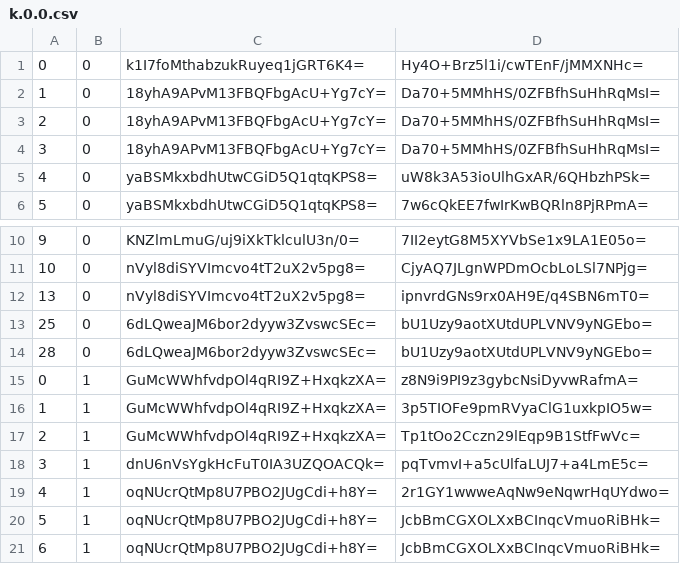
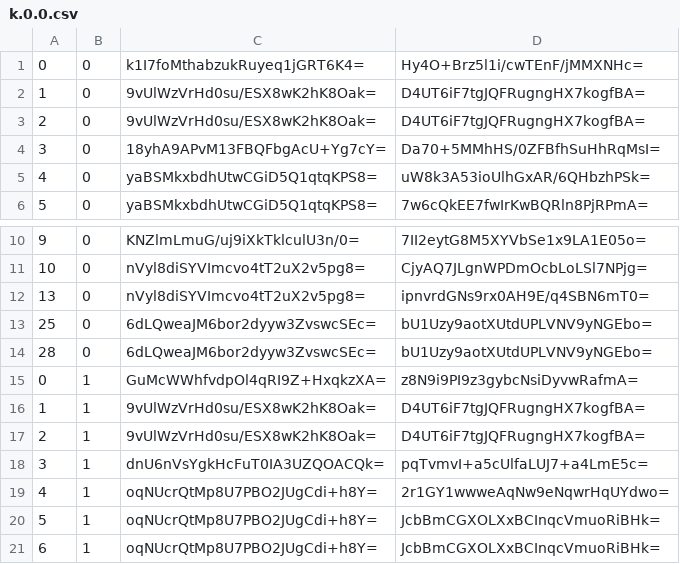
Before and after one commit to mochimochiomochi/mochicraftmap2, a CSV file: overworld/tiles/zoom.-1/metadata/k.0.0.csv, drawn as a sheet; only a part is shown, gaps mark what is left out.

```diff
--- a/overworld/tiles/zoom.-1/metadata/k.0.0.csv
+++ b/overworld/tiles/zoom.-1/metadata/k.0.0.csv
@@ -1,4 +1,4 @@
 0,0,k1I7foMthabzukRuyeq1jGRT6K4=,Hy4O+Brz5l1i/cwTEnF/jMMXNHc=
-1,0,18yhA9APvM13FBQFbgAcU+Yg7cY=,Da70+5MMhHS/0ZFBfhSuHhRqMsI=
-2,0,18yhA9APvM13FBQFbgAcU+Yg7cY=,Da70+5MMhHS/0ZFBfhSuHhRqMsI=
+1,0,9vUlWzVrHd0su/ESX8wK2hK8Oak=,D4UT6iF7tgJQFRugngHX7kogfBA=
+2,0,9vUlWzVrHd0su/ESX8wK2hK8Oak=,D4UT6iF7tgJQFRugngHX7kogfBA=
 3,0,18yhA9APvM13FBQFbgAcU+Yg7cY=,Da70+5MMhHS/0ZFBfhSuHhRqMsI=
@@ -15,4 +15,4 @@
 0,1,GuMcWWhfvdpOl4qRI9Z+HxqkzXA=,z8N9i9PI9z3gybcNsiDyvwRafmA=
-1,1,GuMcWWhfvdpOl4qRI9Z+HxqkzXA=,3p5TIOFe9pmRVyaClG1uxkpIO5w=
-2,1,GuMcWWhfvdpOl4qRI9Z+HxqkzXA=,Tp1tOo2Cczn29lEqp9B1StfFwVc=
+1,1,9vUlWzVrHd0su/ESX8wK2hK8Oak=,D4UT6iF7tgJQFRugngHX7kogfBA=
+2,1,9vUlWzVrHd0su/ESX8wK2hK8Oak=,D4UT6iF7tgJQFRugngHX7kogfBA=
 3,1,dnU6nVsYgkHcFuT0IA3UZQOACQk=,pqTvmvI+a5cUlfaLUJ7+a4LmE5c=
```
Also changed, not shown: overworld/tiles/zoom.-1/metadata/k.0.-1.csv, overworld/tiles/zoom.-2/metadata/k.0.-1.csv, 22 other files.
